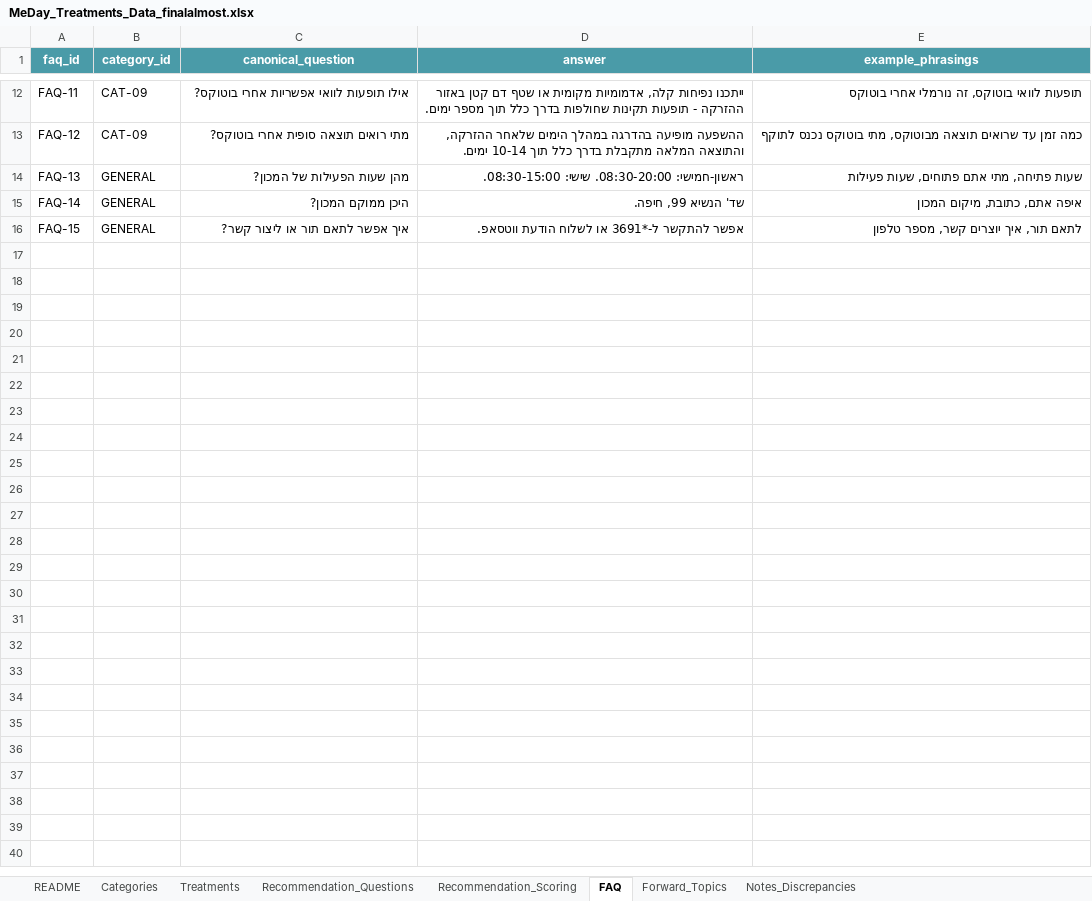
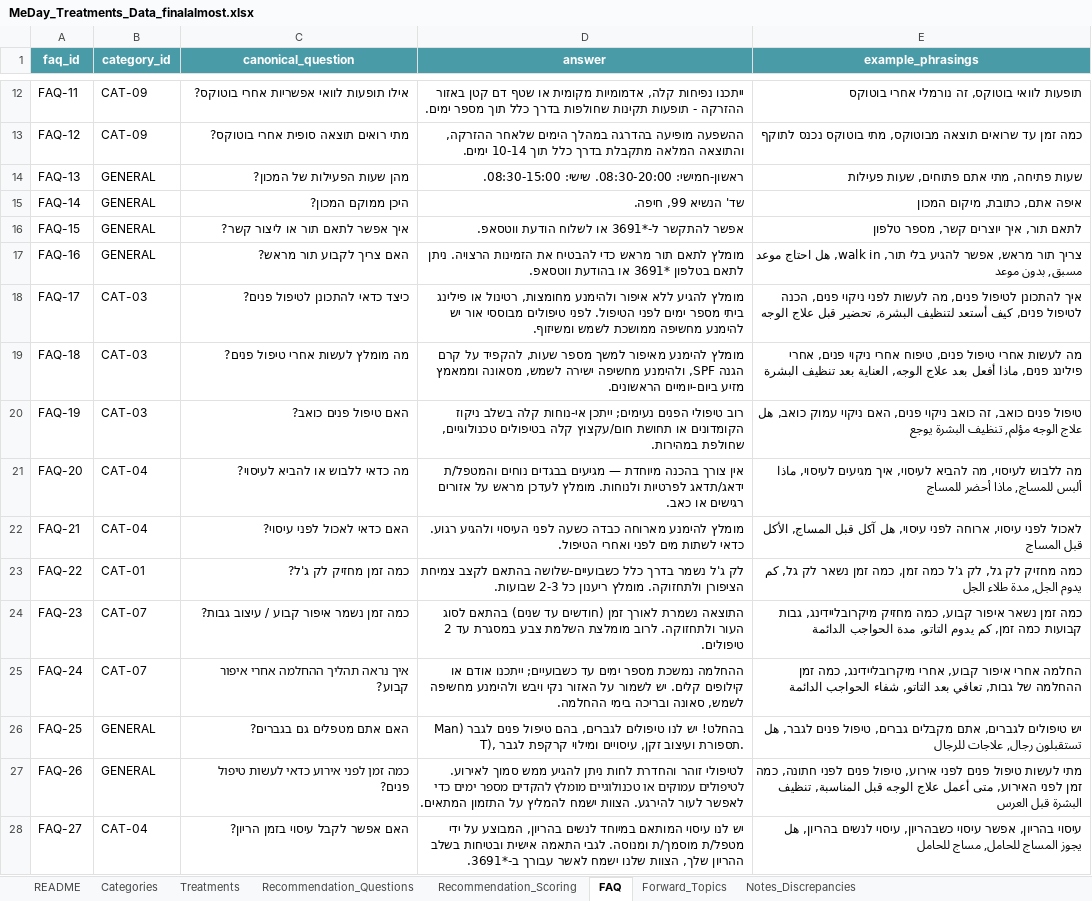
Before and after one commit to olahassan123/final-final, an Excel workbook: backend/MeDay_Treatments_Data_finalalmost.xlsx, sheet FAQ, drawn as a sheet; only a part is shown, gaps mark what is left out; values as stored, in another font and other column widths than the file's, no borders; the diff names each change by its address in the sheet, - before the commit and + after, or states it on an @@ line.

```diff
--- a/backend/MeDay_Treatments_Data_finalalmost.xlsx (sheet FAQ)
+++ b/backend/MeDay_Treatments_Data_finalalmost.xlsx (sheet FAQ)
+row 17: FAQ-16 | GENERAL | האם צריך לקבוע תור מראש? | מומלץ לתאם תור מראש כדי להבטיח את הזמינות הרצויה. ניתן לתאם בטלפון *3691 או בהודעת ווטסאפ. | צריך תור מראש, אפשר להגיע בלי תור, walk in, هل احتاج موعد مسبق, بدون موعد
+row 18: FAQ-17 | CAT-03 | כיצד כדאי להתכונן לטיפול פנים? | מומלץ להגיע ללא איפור ולהימנע מחומצות, רטינול או פילינג ביתי מספר ימים לפני הטיפול. לפני טיפולים מבוססי אור יש להימנע מחשיפה ממושכת לשמש ומשיזוף. | איך להתכונן לטיפול פנים, מה לעשות לפני ניקוי פנים, הכנה לטיפול פנים, كيف أستعد لتنظيف البشرة, تحضير قبل علاج الوجه
+row 19: FAQ-18 | CAT-03 | מה מומלץ לעשות אחרי טיפול פנים? | מומלץ להימנע מאיפור למשך מספר שעות, להקפיד על קרם הגנה SPF, ולהימנע מחשיפה ישירה לשמש, מסאונה וממאמץ מזיע ביום-יומיים הראשונים. | מה לעשות אחרי טיפול פנים, טיפוח אחרי ניקוי פנים, אחרי פילינג פנים, ماذا أفعل بعد علاج الوجه, العناية بعد تنظيف البشرة
+row 20: FAQ-19 | CAT-03 | האם טיפול פנים כואב? | רוב טיפולי הפנים נעימים; ייתכן אי-נוחות קלה בשלב ניקוז הקומדונים או תחושת חום/עקצוץ קלה בטיפולים טכנולוגיים, שחולפת במהירות. | טיפול פנים כואב, זה כואב ניקוי פנים, האם ניקוי עמוק כואב, هل علاج الوجه مؤلم, تنظيف البشرة يوجع
+row 21: FAQ-20 | CAT-04 | מה כדאי ללבוש או להביא לעיסוי? | אין צורך בהכנה מיוחדת — מגיעים בבגדים נוחים והמטפל/ת ידאג/תדאג לפרטיות ולנוחות. מומלץ לעדכן מראש על אזורים רגישים או כאב. | מה ללבוש לעיסוי, מה להביא לעיסוי, איך מגיעים לעיסוי, ماذا ألبس للمساج, ماذا أحضر للمساج
+row 22: FAQ-21 | CAT-04 | האם כדאי לאכול לפני עיסוי? | מומלץ להימנע מארוחה כבדה כשעה לפני העיסוי ולהגיע רגוע. כדאי לשתות מים לפני ואחרי הטיפול. | לאכול לפני עיסוי, ארוחה לפני עיסוי, هل آكل قبل المساج, الأكل قبل المساج
+row 23: FAQ-22 | CAT-01 | כמה זמן מחזיק לק ג'ל? | לק ג'ל נשמר בדרך כלל כשבועיים-שלושה בהתאם לקצב צמיחת הציפורן ולתחזוקה. מומלץ ריענון כל 2-3 שבועות. | כמה מחזיק לק גל, לק ג'ל כמה זמן, כמה זמן נשאר לק גל, كم يدوم الجل, مدة طلاء الجل
+row 24: FAQ-23 | CAT-07 | כמה זמן נשמר איפור קבוע / עיצוב גבות? | התוצאה נשמרת לאורך זמן (חודשים עד שנים) בהתאם לסוג העור ולתחזוקה. לרוב מומלצת השלמת צבע במסגרת עד 2 טיפולים. | כמה זמן נשאר איפור קבוע, כמה מחזיק מיקרובליידינג, גבות קבועות כמה זמן, كم يدوم التاتو, مدة الحواجب الدائمة
+row 25: FAQ-24 | CAT-07 | איך נראה תהליך ההחלמה אחרי איפור קבוע? | ההחלמה נמשכת מספר ימים עד כשבועיים; ייתכנו אודם או קילופים קלים. יש לשמור על האזור נקי ויבש ולהימנע מחשיפה לשמש, סאונה ובריכה בימי ההחלמה. | החלמה אחרי איפור קבוע, אחרי מיקרובליידינג, כמה זמן ההחלמה של גבות, تعافي بعد التاتو, شفاء الحواجب الدائمة
+row 26: FAQ-25 | GENERAL | האם אתם מטפלים גם בגברים? | בהחלט! יש לנו טיפולים לגברים, בהם טיפול פנים לגבר (Man T), תספורת ועיצוב זקן, עיסויים ומילוי קרקפת לגבר. | יש טיפולים לגברים, אתם מקבלים גברים, טיפול פנים לגבר, هل تستقبلون رجال, علاجات للرجال
+row 27: FAQ-26 | GENERAL | כמה זמן לפני אירוע כדאי לעשות טיפול פנים? | לטיפולי זוהר והחדרת לחות ניתן להגיע ממש סמוך לאירוע. לטיפולים עמוקים או טכנולוגיים מומלץ להקדים מספר ימים כדי לאפשר לעור להירגע. הצוות ישמח להמליץ על התזמון המתאים. | מתי לעשות טיפול פנים לפני אירוע, טיפול פנים לפני חתונה, כמה זמן לפני האירוע, متى أعمل علاج الوجه قبل المناسبة, تنظيف البشرة قبل العرس
+row 28: FAQ-27 | CAT-04 | האם אפשר לקבל עיסוי בזמן הריון? | יש לנו עיסוי המותאם במיוחד לנשים בהריון, המבוצע על ידי מטפל/ת מוסמך/ת ומנוסה. לגבי התאמה אישית ובטיחות בשלב ההריון שלך, הצוות שלנו ישמח לאשר עבורך ב-*3691. | עיסוי בהריון, אפשר עיסוי כשבהריון, עיסוי לנשים בהריון, هل يجوز المساج للحامل, مساج للحامل
```
Also changed, not shown: sheet Treatments, 4 other files.
